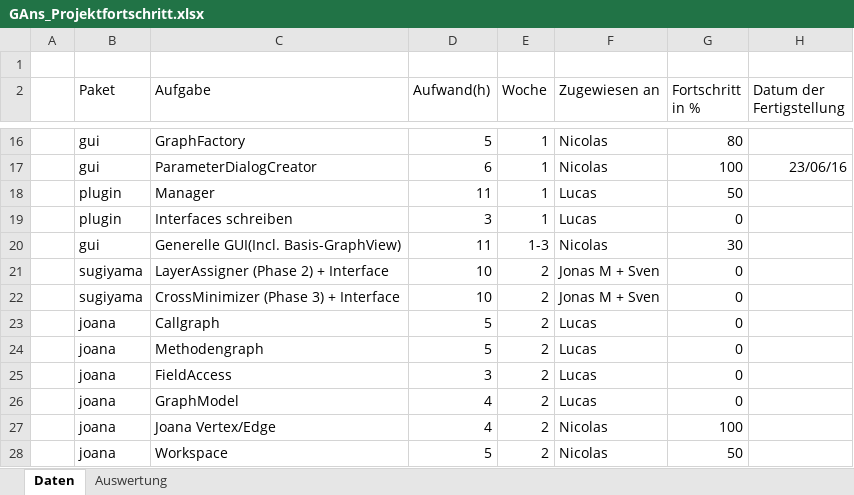
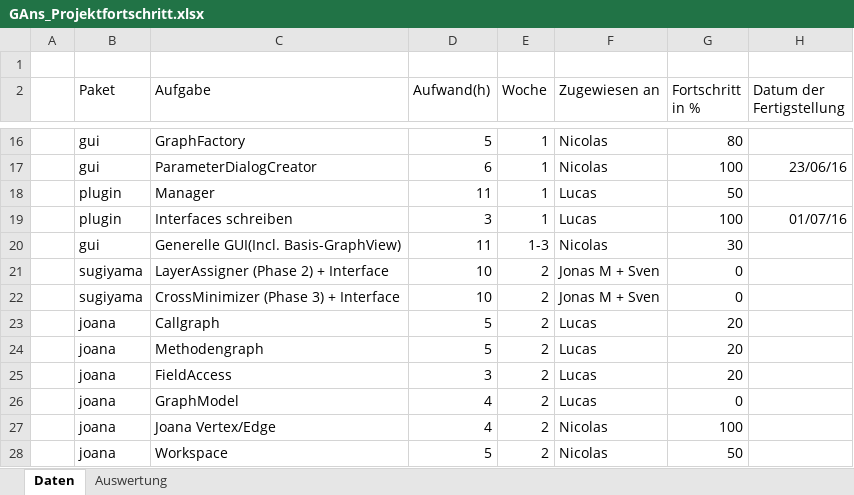
Before and after one commit to PSEProgrammgraphen/PSEDokumente, an Excel workbook: implementation/GAns_Projektfortschritt.xlsx, sheet Daten, drawn as a sheet; only a part is shown, gaps mark what is left out; values as stored, in another font and other column widths than the file's, no borders; the diff names each change by its address in the sheet, - before the commit and + after, or states it on an @@ line.

Commit message:
updated progress

```diff
--- a/implementation/GAns_Projektfortschritt.xlsx (sheet Daten)
+++ b/implementation/GAns_Projektfortschritt.xlsx (sheet Daten)
-G19 (Fortschritt in %): 0
+G19 (Fortschritt in %): 100
-H19 (Datum der Fertigstellung): (empty)
+H19 (Datum der Fertigstellung): 01/07/16
-G23:G25 (Fortschritt in %): 0
+G23:G25 (Fortschritt in %): 20
```
Also changed, not shown: sheet Auswertung, charts or pictures.
